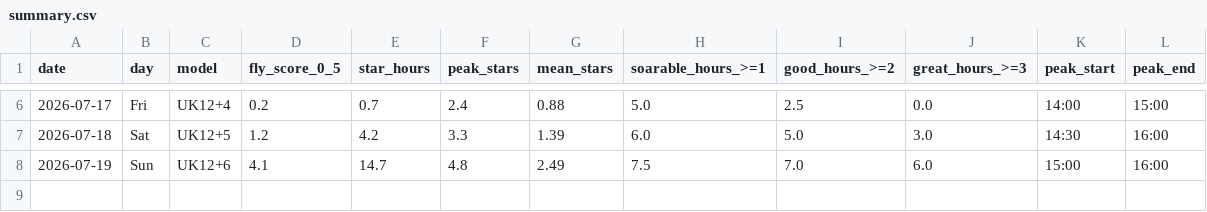
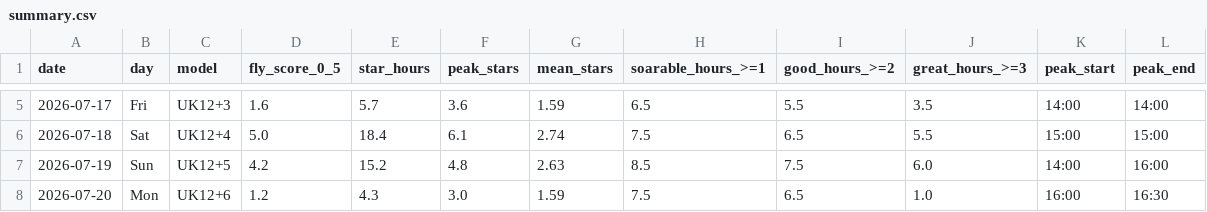
Before and after one commit to kitebuggy/rasp-cambridge, a CSV file: public/charts/summary.csv, drawn as a sheet; only a part is shown, gaps mark what is left out; the diff covers the shown part only.

```diff
--- a/public/charts/summary.csv
+++ b/public/charts/summary.csv
@@ -6,3 +5,4 @@ date,day,model,fly_score_0_5,star_hours,peak_stars,mean_stars,soarable_hours_>=1
-2026-07-17,Fri,UK12+4,0.2,0.7,2.4,0.88,5.0,2.5,0.0,14:00,15:00
-2026-07-18,Sat,UK12+5,1.2,4.2,3.3,1.39,6.0,5.0,3.0,14:30,16:00
-2026-07-19,Sun,UK12+6,4.1,14.7,4.8,2.49,7.5,7.0,6.0,15:00,16:00
+2026-07-17,Fri,UK12+3,1.6,5.7,3.6,1.59,6.5,5.5,3.5,14:00,14:00
+2026-07-18,Sat,UK12+4,5.0,18.4,6.1,2.74,7.5,6.5,5.5,15:00,15:00
+2026-07-19,Sun,UK12+5,4.2,15.2,4.8,2.63,8.5,7.5,6.0,14:00,16:00
+2026-07-20,Mon,UK12+6,1.2,4.3,3.0,1.59,7.5,6.5,1.0,16:00,16:30
```
Also changed, not shown: 1 removed row and 23 edited cells elsewhere in this file, public/charts/halfhour.csv.
